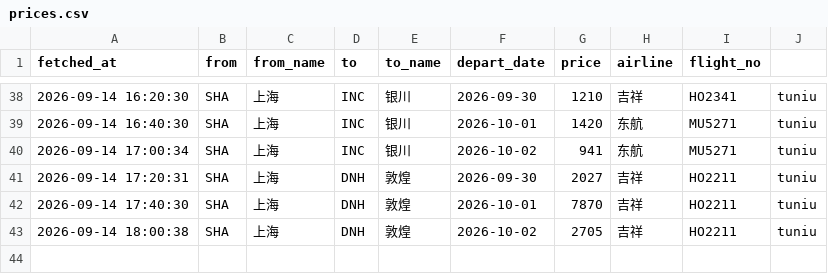
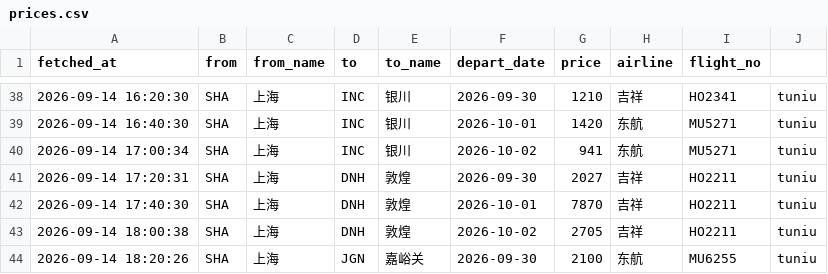
Before and after one commit to snymb233/jipiao-monitor, a CSV file: data/prices.csv, drawn as a sheet; only a part is shown, gaps mark what is left out.

```diff
--- a/data/prices.csv
+++ b/data/prices.csv
@@ -43 +43,2 @@ fetched_at,from,from_name,to,to_name,depart_date,price,airline,flight_no
 2026-09-14 18:00:38,SHA,上海,DNH,敦煌,2026-10-02,2705,吉祥,HO2211,tuniu
+2026-09-14 18:20:26,SHA,上海,JGN,嘉峪关,2026-09-30,2100,东航,MU6255,tuniu
```
Also changed, not shown: 2 other files.
